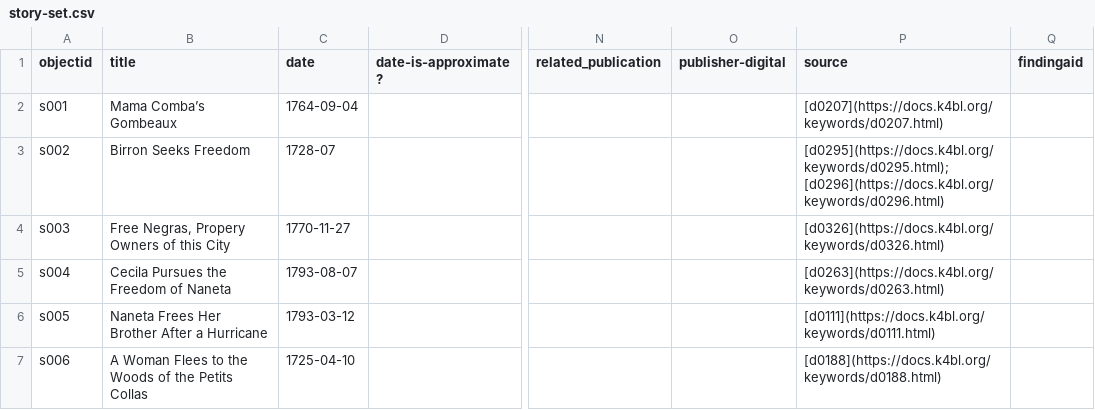
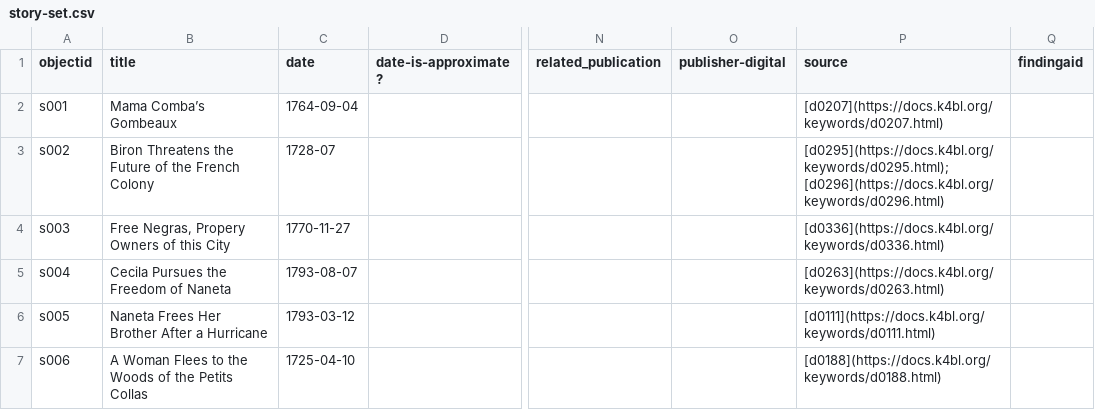
Before and after one commit to lxcprojects/storysite, a CSV file: _data/story-set.csv, drawn as a sheet; only a part is shown, gaps mark what is left out; the diff names each change by its address in the sheet, - before the commit and + after, or states it on an @@ line.

Commit message:
adjust to 336

```diff
--- a/_data/story-set.csv
+++ b/_data/story-set.csv
-B3 (title): Birron Seeks Freedom
+B3 (title): Biron Threatens the Future of the French Colony
-P4 (source): [d0326](https://docs.k4bl.org/keywords/d0326.html)
+P4 (source): [d0336](https://docs.k4bl.org/keywords/d0336.html)
```
